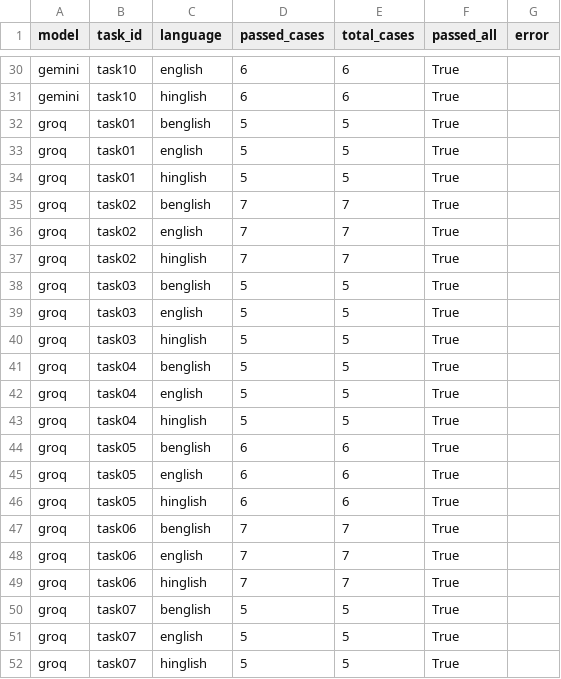
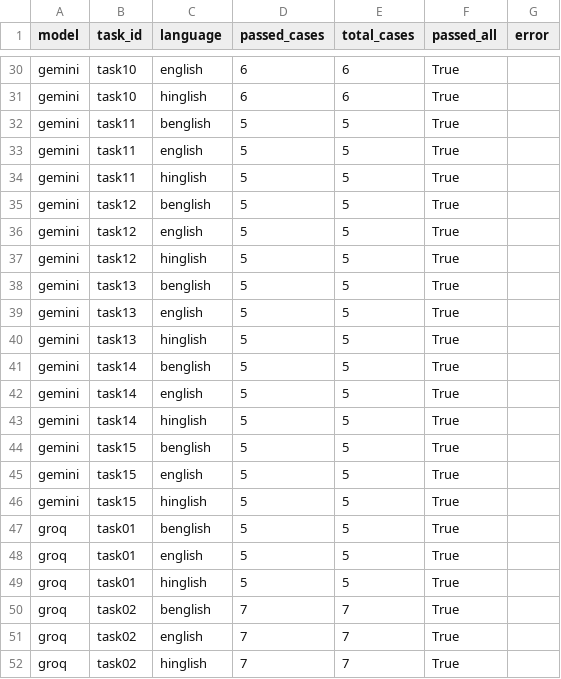
Before and after one commit to Tanmay-Jampala/mixcheck, a CSV file: results/results.csv, drawn as a sheet; only a part is shown, gaps mark what is left out; the shorter side is filled out with more unchanged rows; the diff names each change by its address in the sheet, - before the commit and + after, or states it on an @@ line.

Commit message:
harder prompt styles + small model

```diff
--- a/results/results.csv
+++ b/results/results.csv
+row 32: gemini | task11 | benglish | 5 | 5 | True
+row 33: gemini | task11 | english | 5 | 5 | True
+row 34: gemini | task11 | hinglish | 5 | 5 | True
+row 35: gemini | task12 | benglish | 5 | 5 | True
+row 36: gemini | task12 | english | 5 | 5 | True
+row 37: gemini | task12 | hinglish | 5 | 5 | True
+row 38: gemini | task13 | benglish | 5 | 5 | True
+row 39: gemini | task13 | english | 5 | 5 | True
+row 40: gemini | task13 | hinglish | 5 | 5 | True
+row 41: gemini | task14 | benglish | 5 | 5 | True
+row 42: gemini | task14 | english | 5 | 5 | True
+row 43: gemini | task14 | hinglish | 5 | 5 | True
+row 44: gemini | task15 | benglish | 5 | 5 | True
+row 45: gemini | task15 | english | 5 | 5 | True
+row 46: gemini | task15 | hinglish | 5 | 5 | True
```
Also changed, not shown: 15 other files.
